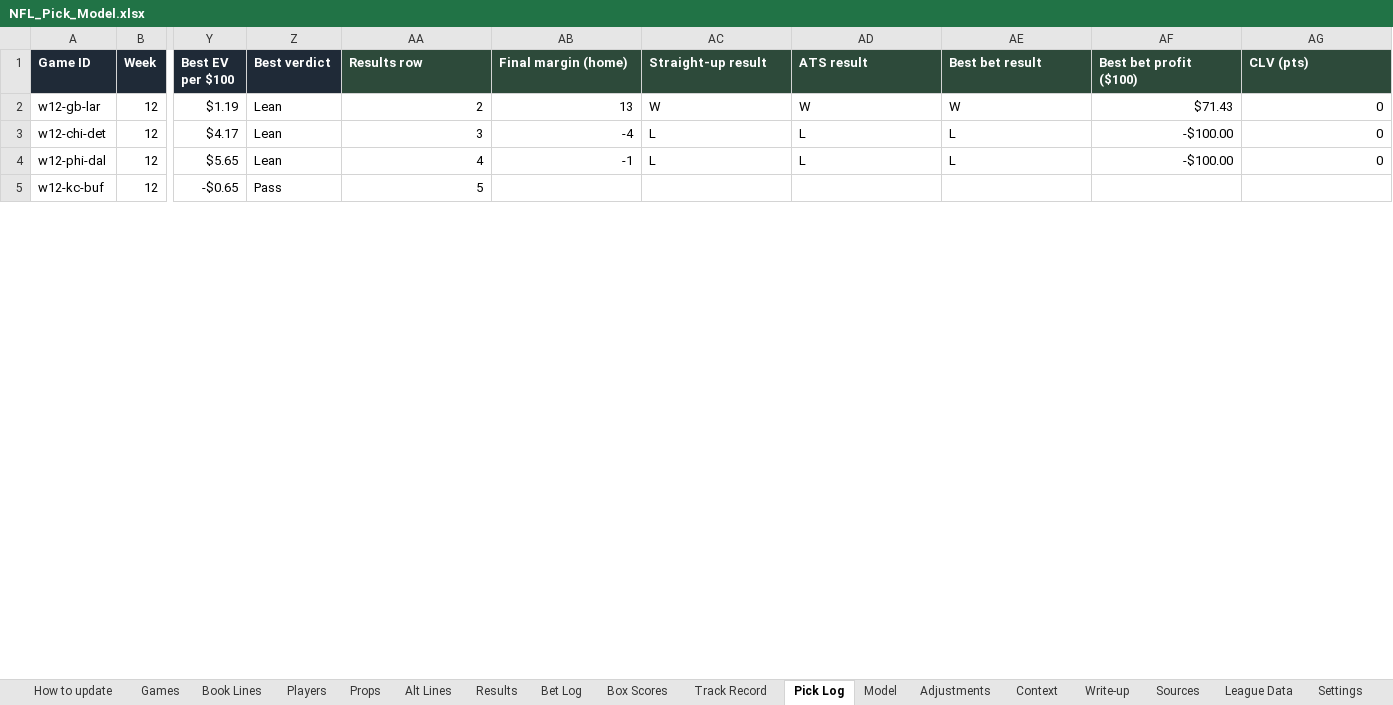
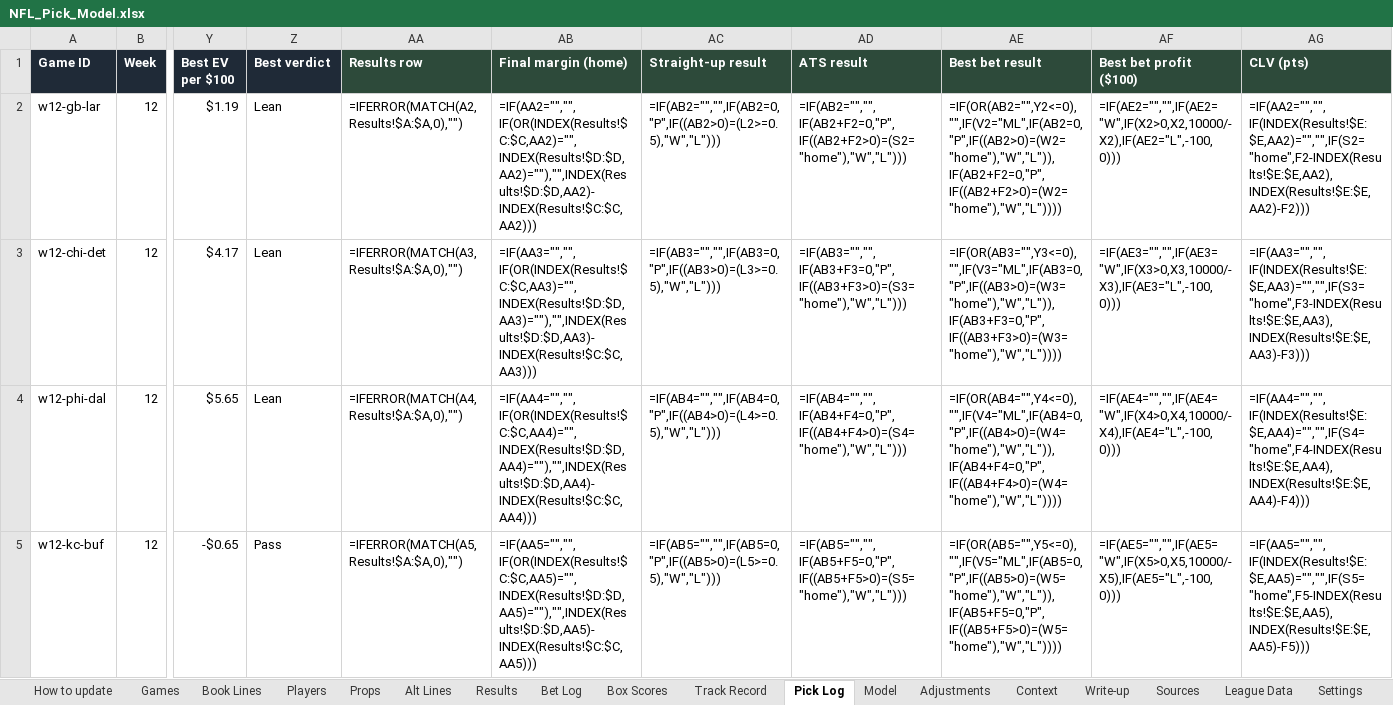
Before and after one commit to eloeser-1147/EV-Betting-Model, an Excel workbook: NFL_Pick_Model.xlsx, sheet Pick Log, drawn as a sheet; only a part is shown, gaps mark what is left out; values as stored, in another font and other column widths than the file's, no borders; formulas without a stored value are shown as written; the diff covers the shown part only; the diff names each change by its address in the sheet, - before the commit and + after, or states it on an @@ line.

```diff
--- a/NFL_Pick_Model.xlsx (sheet Pick Log)
+++ b/NFL_Pick_Model.xlsx (sheet Pick Log)
-AA2 (Results row): 2
+AA2 (Results row): =IFERROR(MATCH(A2,Results!$A:$A,0),"")
-AB2 (Final margin (home)): 13
+AB2 (Final margin (home)): =IF(AA2="","",IF(OR(INDEX(Results!$C:$C,AA2)="",INDEX(Results!$D:$D,AA2)=""),"",INDEX(Results!$D:$D,AA2)-INDEX(Results!$C:$C,AA2)))
-AC2 (Straight-up result): W
+AC2 (Straight-up result): =IF(AB2="","",IF(AB2=0,"P",IF((AB2>0)=(L2>=0.5),"W","L")))
-AD2 (ATS result): W
+AD2 (ATS result): =IF(AB2="","",IF(AB2+F2=0,"P",IF((AB2+F2>0)=(S2="home"),"W","L")))
-AE2 (Best bet result): W
+AE2 (Best bet result): =IF(OR(AB2="",Y2<=0),"",IF(V2="ML",IF(AB2=0,"P",IF((AB2>0)=(W2="home"),"W","L")),IF(AB2+F2=0,"P",IF((AB2+F2>0)=(W2="home"),"W","L"))))
-AF2 (Best bet profit ($100)): $71.43
+AF2 (Best bet profit ($100)): =IF(AE2="","",IF(AE2="W",IF(X2>0,X2,10000/-X2),IF(AE2="L",-100,0)))
-AG2 (CLV (pts)): 0
+AG2 (CLV (pts)): =IF(AA2="","",IF(INDEX(Results!$E:$E,AA2)="","",IF(S2="home",F2-INDEX(Results!$E:$E,AA2),INDEX(Results!$E:$E,AA2)-F2)))
-AA3 (Results row): 3
+AA3 (Results row): =IFERROR(MATCH(A3,Results!$A:$A,0),"")
-AB3 (Final margin (home)): -4
+AB3 (Final margin (home)): =IF(AA3="","",IF(OR(INDEX(Results!$C:$C,AA3)="",INDEX(Results!$D:$D,AA3)=""),"",INDEX(Results!$D:$D,AA3)-INDEX(Results!$C:$C,AA3)))
-AC3 (Straight-up result): L
+AC3 (Straight-up result): =IF(AB3="","",IF(AB3=0,"P",IF((AB3>0)=(L3>=0.5),"W","L")))
-AD3 (ATS result): L
+AD3 (ATS result): =IF(AB3="","",IF(AB3+F3=0,"P",IF((AB3+F3>0)=(S3="home"),"W","L")))
-AE3 (Best bet result): L
+AE3 (Best bet result): =IF(OR(AB3="",Y3<=0),"",IF(V3="ML",IF(AB3=0,"P",IF((AB3>0)=(W3="home"),"W","L")),IF(AB3+F3=0,"P",IF((AB3+F3>0)=(W3="home"),"W","L"))))
-AF3 (Best bet profit ($100)): -$100.00
+AF3 (Best bet profit ($100)): =IF(AE3="","",IF(AE3="W",IF(X3>0,X3,10000/-X3),IF(AE3="L",-100,0)))
-AG3 (CLV (pts)): 0
+AG3 (CLV (pts)): =IF(AA3="","",IF(INDEX(Results!$E:$E,AA3)="","",IF(S3="home",F3-INDEX(Results!$E:$E,AA3),INDEX(Results!$E:$E,AA3)-F3)))
-AA4 (Results row): 4
+AA4 (Results row): =IFERROR(MATCH(A4,Results!$A:$A,0),"")
-AB4 (Final margin (home)): -1
+AB4 (Final margin (home)): =IF(AA4="","",IF(OR(INDEX(Results!$C:$C,AA4)="",INDEX(Results!$D:$D,AA4)=""),"",INDEX(Results!$D:$D,AA4)-INDEX(Results!$C:$C,AA4)))
-AC4 (Straight-up result): L
+AC4 (Straight-up result): =IF(AB4="","",IF(AB4=0,"P",IF((AB4>0)=(L4>=0.5),"W","L")))
-AD4 (ATS result): L
+AD4 (ATS result): =IF(AB4="","",IF(AB4+F4=0,"P",IF((AB4+F4>0)=(S4="home"),"W","L")))
-AE4 (Best bet result): L
+AE4 (Best bet result): =IF(OR(AB4="",Y4<=0),"",IF(V4="ML",IF(AB4=0,"P",IF((AB4>0)=(W4="home"),"W","L")),IF(AB4+F4=0,"P",IF((AB4+F4>0)=(W4="home"),"W","L"))))
-AF4 (Best bet profit ($100)): -$100.00
+AF4 (Best bet profit ($100)): =IF(AE4="","",IF(AE4="W",IF(X4>0,X4,10000/-X4),IF(AE4="L",-100,0)))
-AG4 (CLV (pts)): 0
+AG4 (CLV (pts)): =IF(AA4="","",IF(INDEX(Results!$E:$E,AA4)="","",IF(S4="home",F4-INDEX(Results!$E:$E,AA4),INDEX(Results!$E:$E,AA4)-F4)))
-AA5 (Results row): 5
+AA5 (Results row): =IFERROR(MATCH(A5,Results!$A:$A,0),"")
-AB5 (Final margin (home)): (empty)
+AB5 (Final margin (home)): =IF(AA5="","",IF(OR(INDEX(Results!$C:$C,AA5)="",INDEX(Results!$D:$D,AA5)=""),"",INDEX(Results!$D:$D,AA5)-INDEX(Results!$C:$C,AA5)))
-AC5 (Straight-up result): (empty)
+AC5 (Straight-up result): =IF(AB5="","",IF(AB5=0,"P",IF((AB5>0)=(L5>=0.5),"W","L")))
-AD5 (ATS result): (empty)
+AD5 (ATS result): =IF(AB5="","",IF(AB5+F5=0,"P",IF((AB5+F5>0)=(S5="home"),"W","L")))
-AE5 (Best bet result): (empty)
+AE5 (Best bet result): =IF(OR(AB5="",Y5<=0),"",IF(V5="ML",IF(AB5=0,"P",IF((AB5>0)=(W5="home"),"W","L")),IF(AB5+F5=0,"P",IF((AB5+F5>0)=(W5="home"),"W","L"))))
-AF5 (Best bet profit ($100)): (empty)
+AF5 (Best bet profit ($100)): =IF(AE5="","",IF(AE5="W",IF(X5>0,X5,10000/-X5),IF(AE5="L",-100,0)))
-AG5 (CLV (pts)): (empty)
+AG5 (CLV (pts)): =IF(AA5="","",IF(INDEX(Results!$E:$E,AA5)="","",IF(S5="home",F5-INDEX(Results!$E:$E,AA5),INDEX(Results!$E:$E,AA5)-F5)))
```
Also changed, not shown: 84 edited cells elsewhere in this sheet, sheet Props, sheet Context, sheet Bet Log, sheet Model, sheet Players, sheet Track Record, 1 other file.
